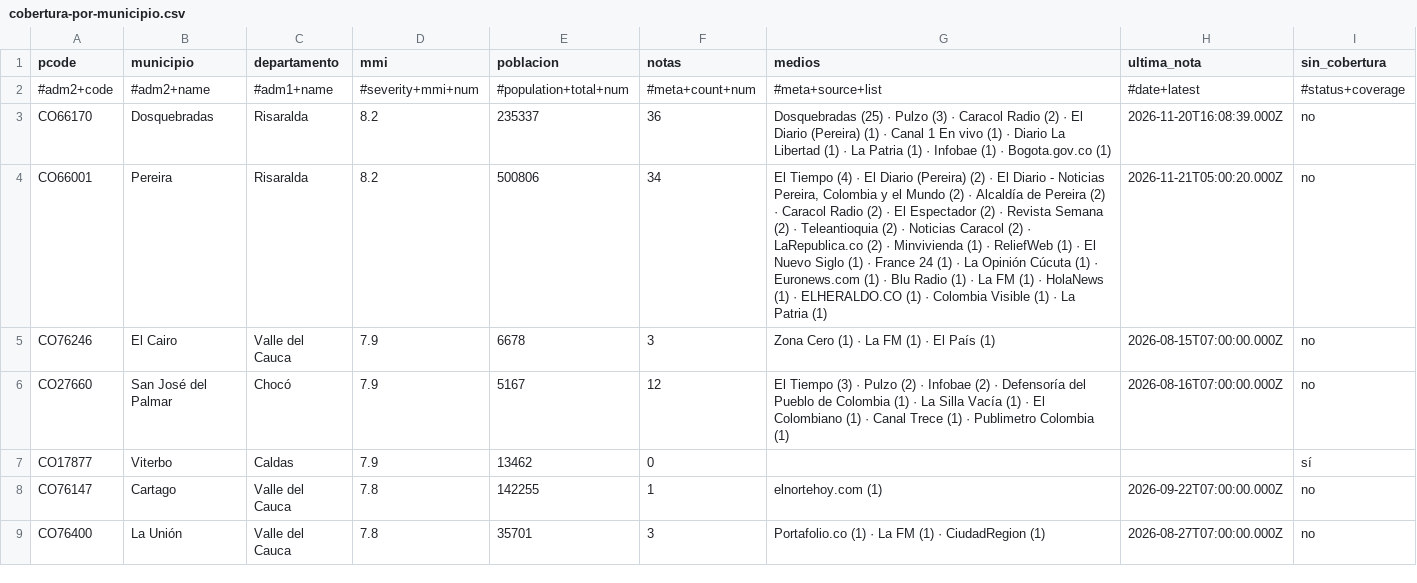
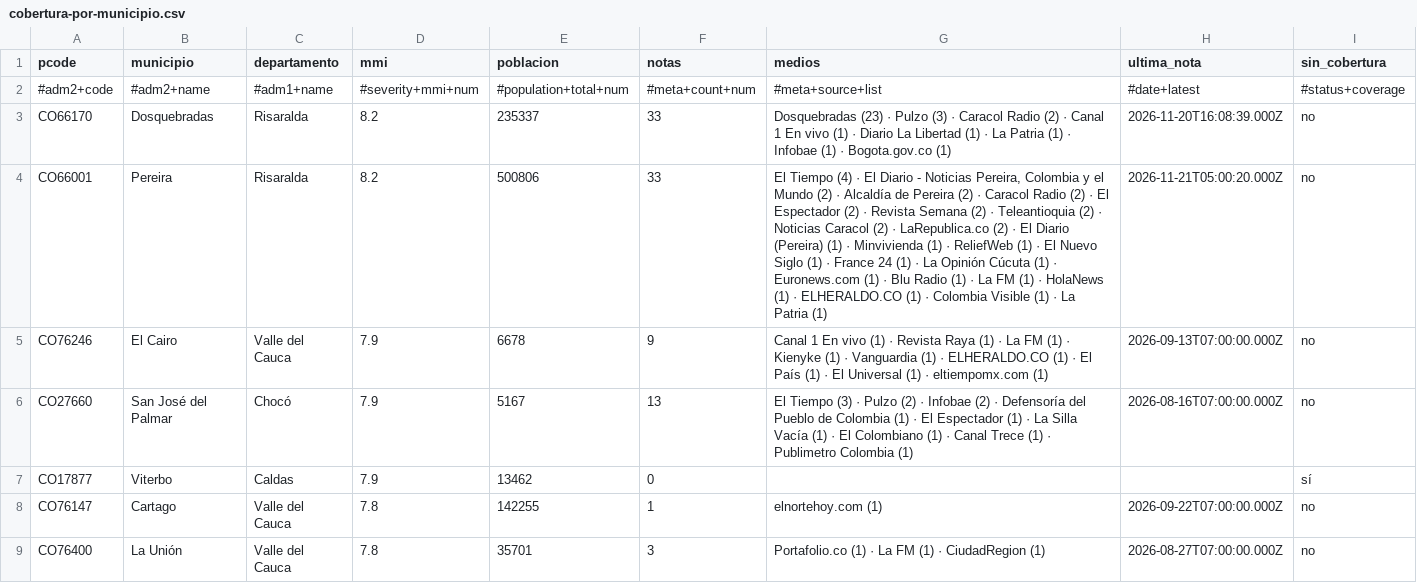
Before and after one commit to YesidAlmanzaGamba/report_cali, a CSV file: data/export/cobertura-por-municipio.csv, drawn as a sheet; only a part is shown; the diff covers the shown part only.

```diff
--- a/data/export/cobertura-por-municipio.csv
+++ b/data/export/cobertura-por-municipio.csv
@@ -2,6 +2,6 @@ pcode,municipio,departamento,mmi,poblacion,notas,medios,ultima_nota,sin_cobertur
 #adm2+code,#adm2+name,#adm1+name,#severity+mmi+num,#population+total+num,#meta+count+num,#meta+source+list,#date+latest,#status+coverage
-CO66170,Dosquebradas,Risaralda,8.2,235337,36,Dosquebradas (25) · Pulzo (3) · Caracol Radio (2) · El Diario (Pereira) (1) · Canal 1 En vivo (1) · Diario La Libertad (1) · La Patria (1) · Infobae (1) · Bogota.gov.co (1),2026-11-20T16:08:39.000Z,no
-CO66001,Pereira,Risaralda,8.2,500806,34,"El Tiempo (4) · El Diario (Pereira) (2) · El Diario - Noticias Pereira, Colombia y el Mundo (2) · Alcaldía de Pereira (2) · Caracol Radio (2) · El Espectador (2) · Revista Semana (2) · Teleantioquia (2) · Noticias Caracol (2) · LaRepublica.co (2) · Minvivienda (1) · ReliefWeb (1) · El Nuevo Siglo (1) · France 24 (1) · La Opinión Cúcuta (1) · Euronews.com (1) · Blu Radio (1) · La FM (1) · HolaNews (1) · ELHERALDO.CO (1) · Colombia Visible (1) · La Patria (1)",2026-11-21T05:00:20.000Z,no
-CO76246,El Cairo,Valle del Cauca,7.9,6678,3,Zona Cero (1) · La FM (1) · El País (1),2026-08-15T07:00:00.000Z,no
-CO27660,San José del Palmar,Chocó,7.9,5167,12,El Tiempo (3) · Pulzo (2) · Infobae (2) · Defensoría del Pueblo de Colombia (1) · La Silla Vacía (1) · El Colombiano (1) · Canal Trece (1) · Publimetro Colombia (1),2026-08-16T07:00:00.000Z,no
+CO66170,Dosquebradas,Risaralda,8.2,235337,33,Dosquebradas (23) · Pulzo (3) · Caracol Radio (2) · Canal 1 En vivo (1) · Diario La Libertad (1) · La Patria (1) · Infobae (1) · Bogota.gov.co (1),2026-11-20T16:08:39.000Z,no
+CO66001,Pereira,Risaralda,8.2,500806,33,"El Tiempo (4) · El Diario - Noticias Pereira, Colombia y el Mundo (2) · Alcaldía de Pereira (2) · Caracol Radio (2) · El Espectador (2) · Revista Semana (2) · Teleantioquia (2) · Noticias Caracol (2) · LaRepublica.co (2) · El Diario (Pereira) (1) · Minvivienda (1) · ReliefWeb (1) · El Nuevo Siglo (1) · France 24 (1) · La Opinión Cúcuta (1) · Euronews.com (1) · Blu Radio (1) · La FM (1) · HolaNews (1) · ELHERALDO.CO (1) · Colombia Visible (1) · La Patria (1)",2026-11-21T05:00:20.000Z,no
+CO76246,El Cairo,Valle del Cauca,7.9,6678,9,Canal 1 En vivo (1) · Revista Raya (1) · La FM (1) · Kienyke (1) · Vanguardia (1) · ELHERALDO.CO (1) · El País (1) · El Universal (1) · eltiempomx.com (1),2026-09-13T07:00:00.000Z,no
+CO27660,San José del Palmar,Chocó,7.9,5167,13,El Tiempo (3) · Pulzo (2) · Infobae (2) · Defensoría del Pueblo de Colombia (1) · El Espectador (1) · La Silla Vacía (1) · El Colombiano (1) · Canal Trece (1) · Publimetro Colombia (1),2026-08-16T07:00:00.000Z,no
 CO17877,Viterbo,Caldas,7.9,13462,0,,,sí
```
Also changed, not shown: 2 added rows, 1 removed row and 21 edited cells elsewhere in this file, 4 other files.
